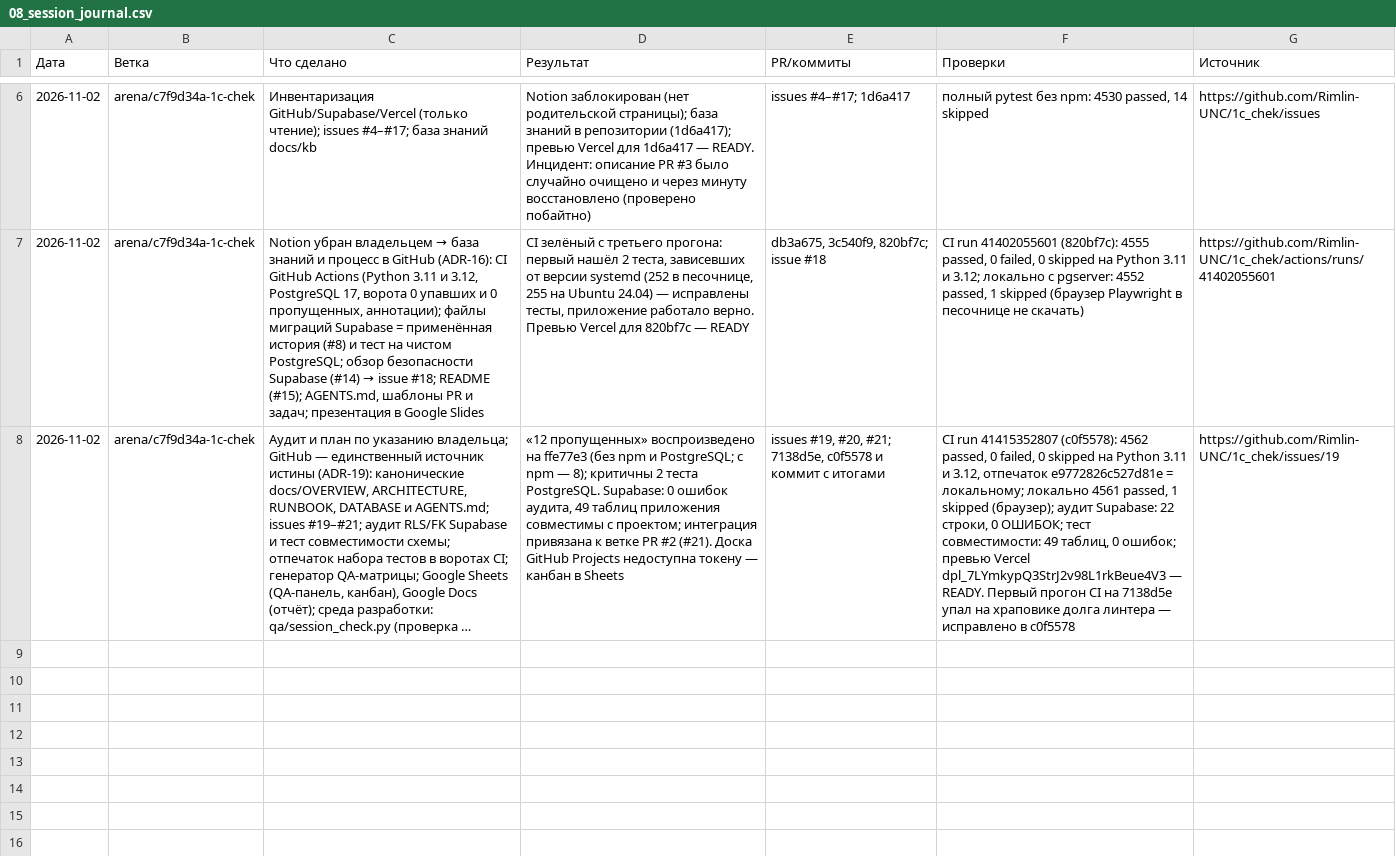
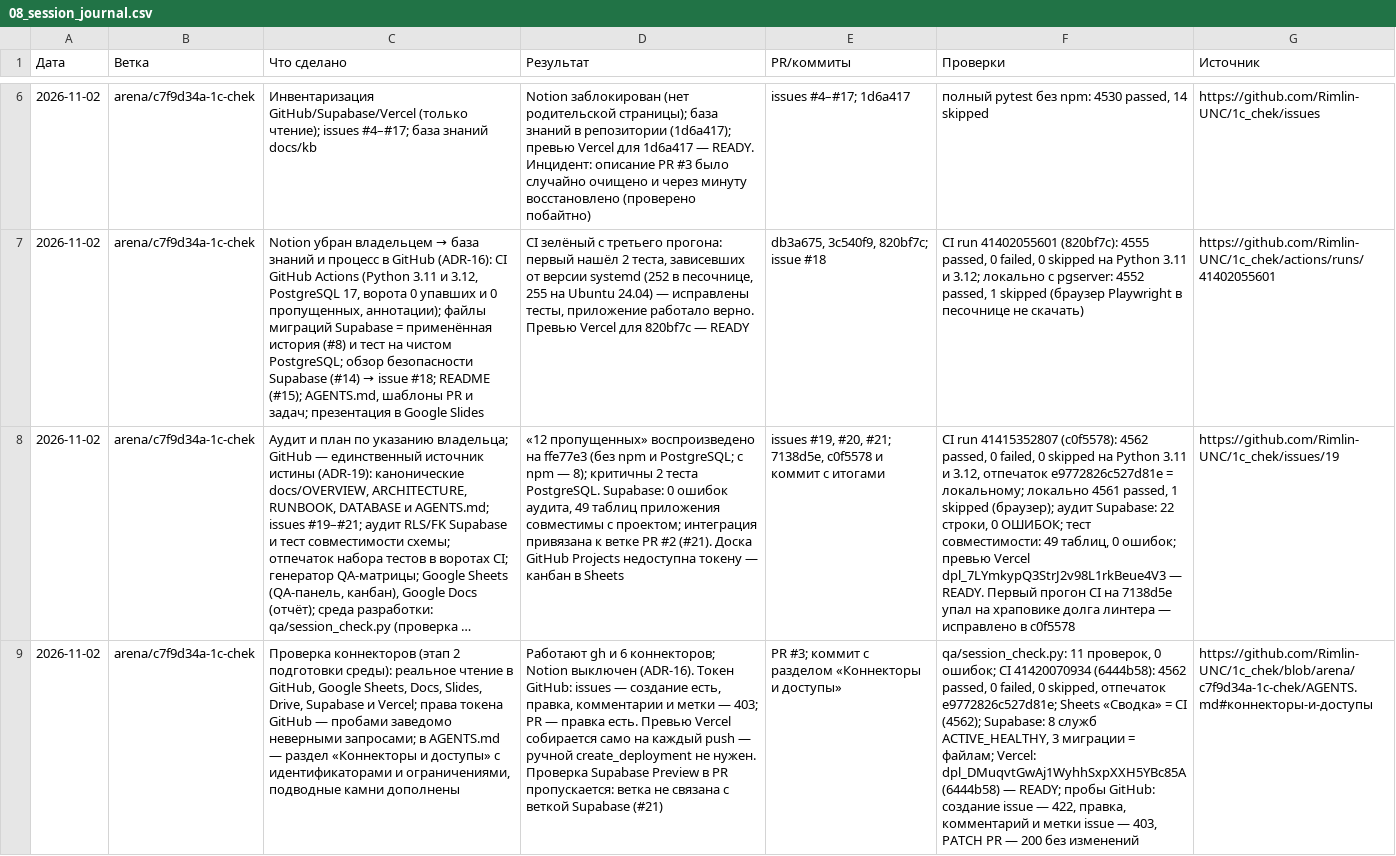
Before and after one commit to Rimlin-UNC/1c_chek, a CSV file: docs/kb/08_session_journal.csv, drawn as a sheet; only a part is shown, gaps mark what is left out; long unchanged cells end in …; the diff names each change by its address in the sheet, - before the commit and + after, or states it on an @@ line.

Commit message:
Документация: раздел «Коннекторы и доступы» в AGENTS.md
Проверка коннекторов 02.11.2026 (этап 2 подготовки среды): реальное чтение в
GitHub, Google Sheets, Docs, Slides, Drive, Supabase и Vercel; права токена
GitHub — пробами заведомо неверными запросами (422 — право есть, 403 — нет).

- AGENTS.md: таблица коннекторов — состояние, идентификаторы ресурсов,
  возможности и ограничения; особенности коннекторов перенесены сюда из
  «Подводных камней», туда добавлены реестр долга линтера, гонка CREATE ROLE
  и концы строк модуля csv.
- RUNBOOK: ручной create_deployment дублирует превью Git-интеграции Vercel.
- Журнал сессий: запись о проверке коннекторов.

Только документация: код и тесты не менялись.

Co-authored-by: arena-agent <297053741+arena-agent@users.noreply.github.com>

```diff
--- a/docs/kb/08_session_journal.csv
+++ b/docs/kb/08_session_journal.csv
+row 9: 2026-11-02 | arena/c7f9d34a-1c-chek | Проверка коннекторов (этап 2 подготовки среды): реальное чтение в GitHub, Google Sheets, Docs, Slides, Drive, Supabase и Vercel; права токена GitHub — пробами заведомо неверными запросами; в AGENTS.md — раздел «Коннекторы и доступы» с идентификаторами и ограничениями, подводные камни дополнены | Работают gh и 6 коннекторов; Notion выключен (ADR-16). Токен GitHub: issues — создание есть, правка, комментарии и метки — 403; PR — правка есть. Превью Vercel собирается само на каждый push — ручной create_deployment не нужен. Проверка Supabase Preview в PR пропускается: ветка не связана с веткой Supabase (#21) | PR #3; коммит с разделом «Коннекторы и доступы» | qa/session_check.py: 11 проверок, 0 ошибок; CI 41420070934 (6444b58): 4562 passed, 0 failed, 0 skipped, отпечаток e9772826c527d81e; Sheets «Сводка» = CI (4562); Supabase: 8 служб ACTIVE_HEALTHY, 3 миграции = файлам; Vercel: dpl_DMuqvtGwAj1WyhhSxpXXH5YBc85A (6444b58) — READY; пробы GitHub: создание issue — 422, правка, комментарий и метки issue — 403, PATCH PR — 200 без изменений | https://github.com/Rimlin-UNC/1c_chek/blob/arena/c7f9d34a-1c-chek/AGENTS.md#коннекторы-и-доступы
```
Also changed, not shown: 2 other files.
